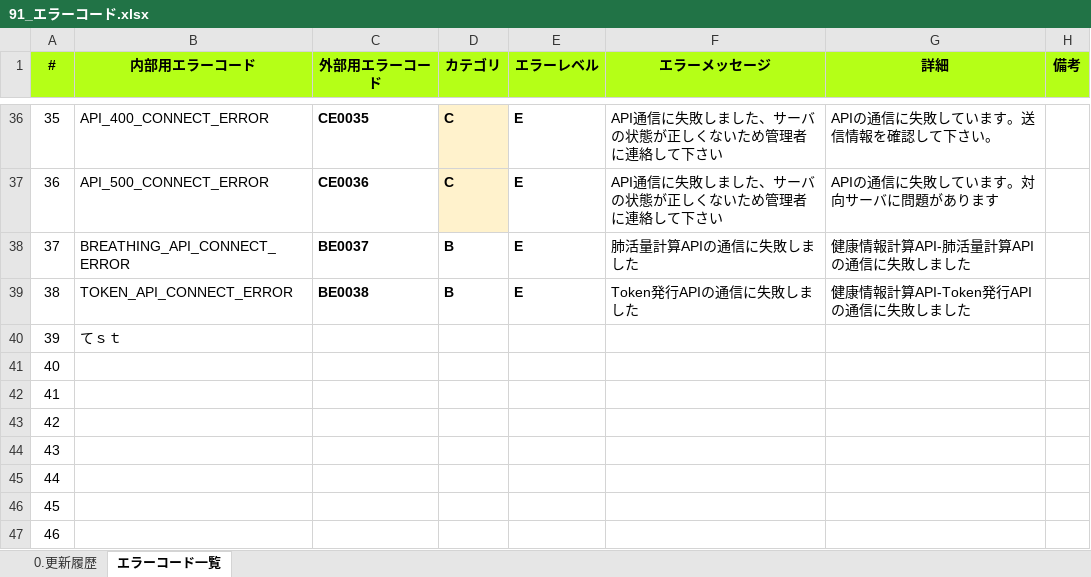
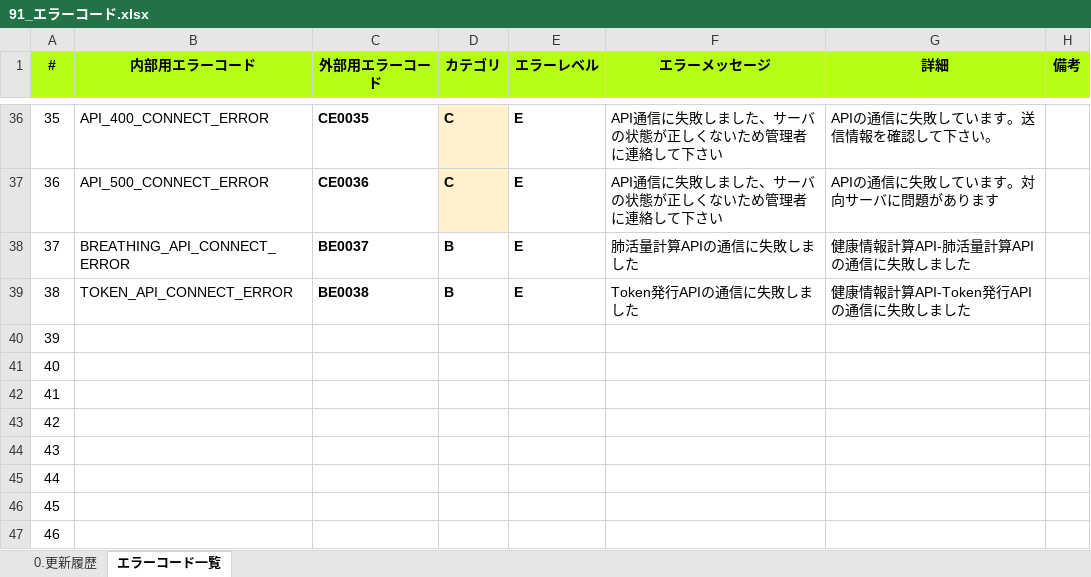
Before and after one commit to kohei-okazaki/work-3g, an Excel workbook: ha-asset/01_design/91_エラーコード.xlsx, sheet エラーコード一覧, drawn as a sheet; only a part is shown, gaps mark what is left out; values as stored, in another font and other column widths than the file's, no borders; conditional formats not drawn; the diff names each change by its address in the sheet, - before the commit and + after, or states it on an @@ line.

```diff
--- a/ha-asset/01_design/91_エラーコード.xlsx (sheet エラーコード一覧)
+++ b/ha-asset/01_design/91_エラーコード.xlsx (sheet エラーコード一覧)
-B40 (内部用エラーコード): てｓｔ
+B40 (内部用エラーコード): (empty)
```
Also changed, not shown: ha-asset/01_design/02_api/設計書_2.0.健康情報API.xlsx.
